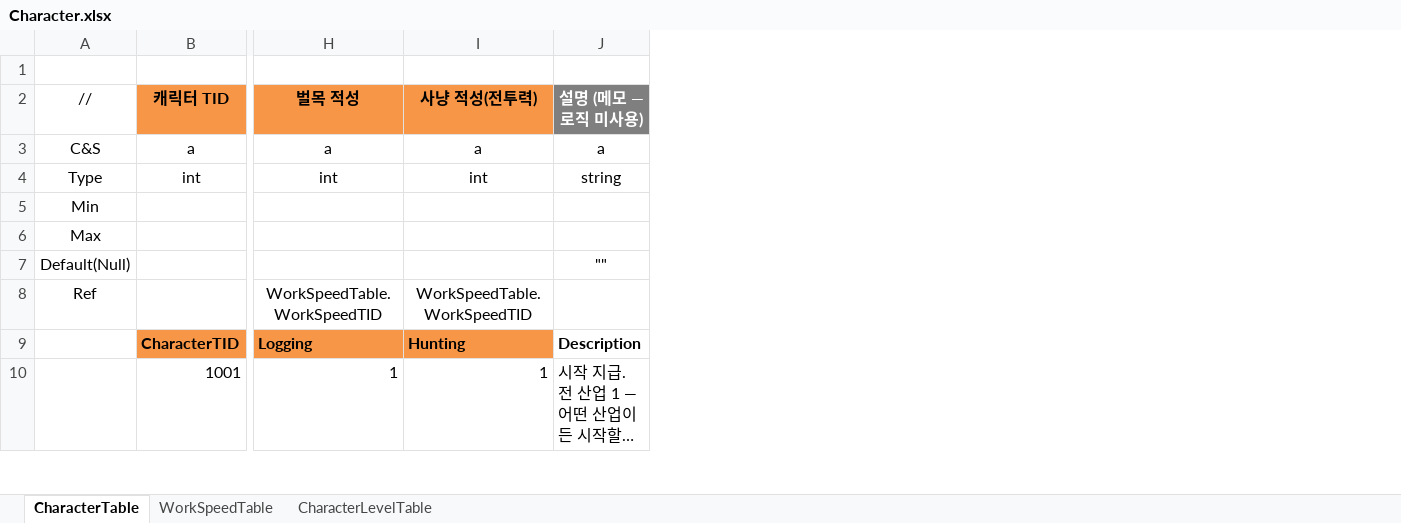
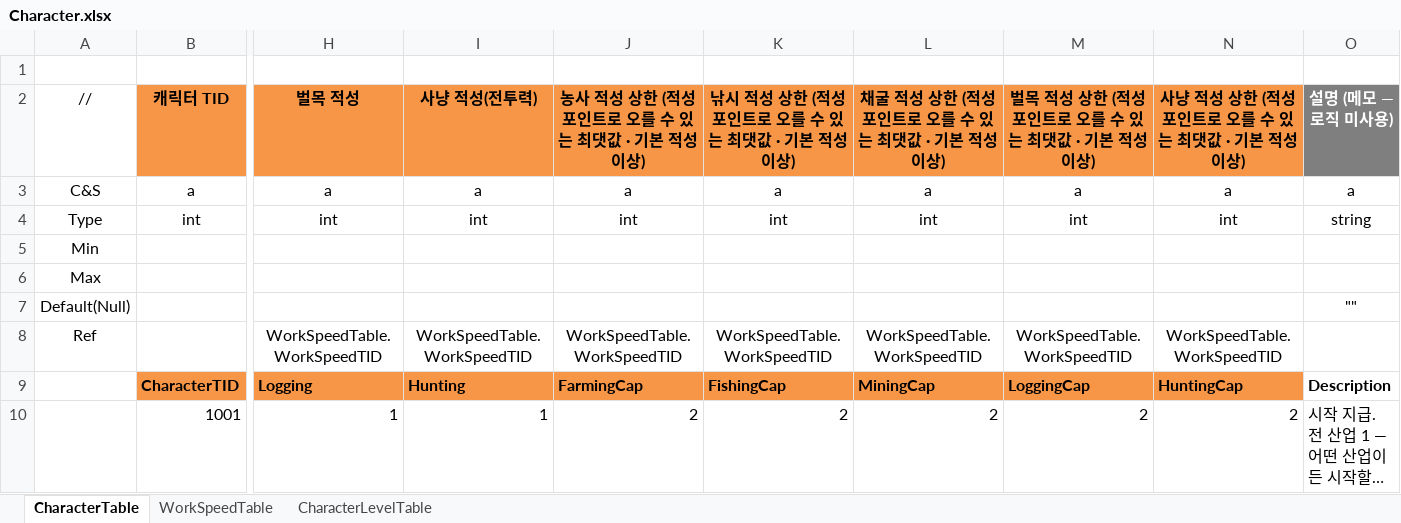
Before and after one commit to JeongTaeWoong99/Windows_simulator, an Excel workbook: GameDesign/Excel/Character.xlsx, sheet CharacterTable, drawn as a sheet; only a part is shown, gaps mark what is left out; long unchanged cells end in …; values as stored, in another font and other column widths than the file's, no borders; the diff names each change by its address in the sheet, - before the commit and + after, or states it on an @@ line.

Commit message:
feat: 적성 포인트 — 엑셀 상한·DB·패킷·서버 구현 (T-003)
- CharacterTable에 산업별 상한 5열, CharacterLevelTable에 AptitudePoint
- t_character에 찍은 보너스 5열 — 남은 포인트는 저장하지 않고 레벨에서 계산
- AptitudeInfo.Cap · CharacterInfo.AptitudePoints · C_AptitudeUpRequest/
  S_AptitudeUpResponse · 결과 코드 600~
- User.RaiseAptitude: 검증 → 저장 → 정산·속도 갱신 → 응답
- 기동 시 기본 적성 ≤ 상한 검사 (CharacterTableValidator)
- 테스트 19건 — 순수·조립·:memory: 왕복·검증기

```diff
--- a/GameDesign/Excel/Character.xlsx (sheet CharacterTable)
+++ b/GameDesign/Excel/Character.xlsx (sheet CharacterTable)
+column J, rows 2-10: 농사 적성 상한 (적성 포인트로 오를 수 있는 최댓값 · 기본 적성 이상) | a | int |  |  |  | WorkSpeedTable.WorkSpeedTID | FarmingCap | 2
+column K, rows 2-10: 낚시 적성 상한 (적성 포인트로 오를 수 있는 최댓값 · 기본 적성 이상) | a | int |  |  |  | WorkSpeedTable.WorkSpeedTID | FishingCap | 2
+column L, rows 2-10: 채굴 적성 상한 (적성 포인트로 오를 수 있는 최댓값 · 기본 적성 이상) | a | int |  |  |  | WorkSpeedTable.WorkSpeedTID | MiningCap | 2
+column M, rows 2-10: 벌목 적성 상한 (적성 포인트로 오를 수 있는 최댓값 · 기본 적성 이상) | a | int |  |  |  | WorkSpeedTable.WorkSpeedTID | LoggingCap | 2
+column N, rows 2-10: 사냥 적성 상한 (적성 포인트로 오를 수 있는 최댓값 · 기본 적성 이상) | a | int |  |  |  | WorkSpeedTable.WorkSpeedTID | HuntingCap | 2
```
Also changed, not shown: sheet CharacterLevelTable, 42 other files.
